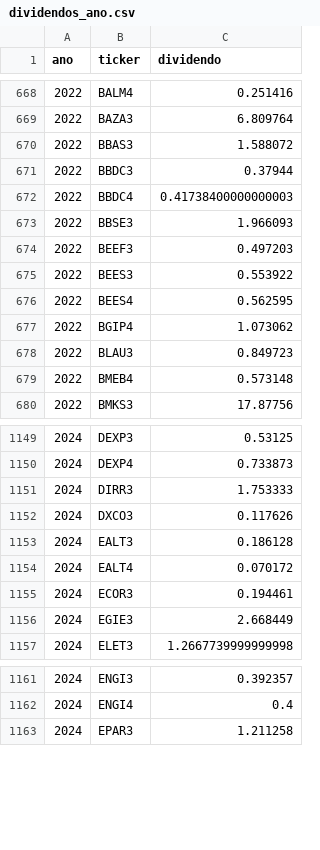
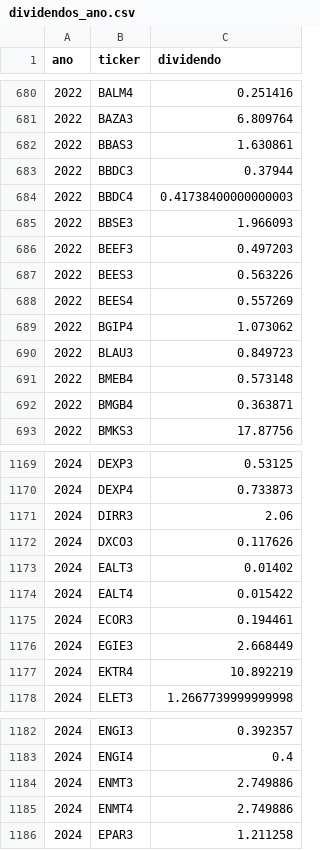
Before and after one commit to gustavolima007/Bussola-de-Valor, a CSV file: data/dividendos_ano.csv, drawn as a sheet; only a part is shown, gaps mark what is left out; the diff covers the shown part only.

```diff
--- a/data/dividendos_ano.csv
+++ b/data/dividendos_ano.csv
@@ -669,3 +681,3 @@
 2022,BAZA3,6.809764
-2022,BBAS3,1.588072
+2022,BBAS3,1.630861
 2022,BBDC3,0.37944
@@ -674,4 +686,4 @@
 2022,BEEF3,0.497203
-2022,BEES3,0.553922
-2022,BEES4,0.562595
+2022,BEES3,0.563226
+2022,BEES4,0.557269
 2022,BGIP4,1.073062
@@ -679,2 +691,3 @@
 2022,BMEB4,0.573148
+2022,BMGB4,0.363871
 2022,BMKS3,17.87756
@@ -1150,8 +1170,9 @@
 2024,DEXP4,0.733873
-2024,DIRR3,1.753333
+2024,DIRR3,2.06
 2024,DXCO3,0.117626
-2024,EALT3,0.186128
-2024,EALT4,0.070172
+2024,EALT3,0.01402
+2024,EALT4,0.015422
 2024,ECOR3,0.194461
 2024,EGIE3,2.668449
+2024,EKTR4,10.892219
 2024,ELET3,1.2667739999999998
@@ -1162,2 +1183,4 @@
 2024,ENGI4,0.4
+2024,ENMT3,2.749886
+2024,ENMT4,2.749886
 2024,EPAR3,1.211258
```
Also changed, not shown: 30 added rows, 6 removed rows and 72 edited cells elsewhere in this file, data/acoes_e_fundos.csv, data/ciclo_mercado.csv, 10 other files.
